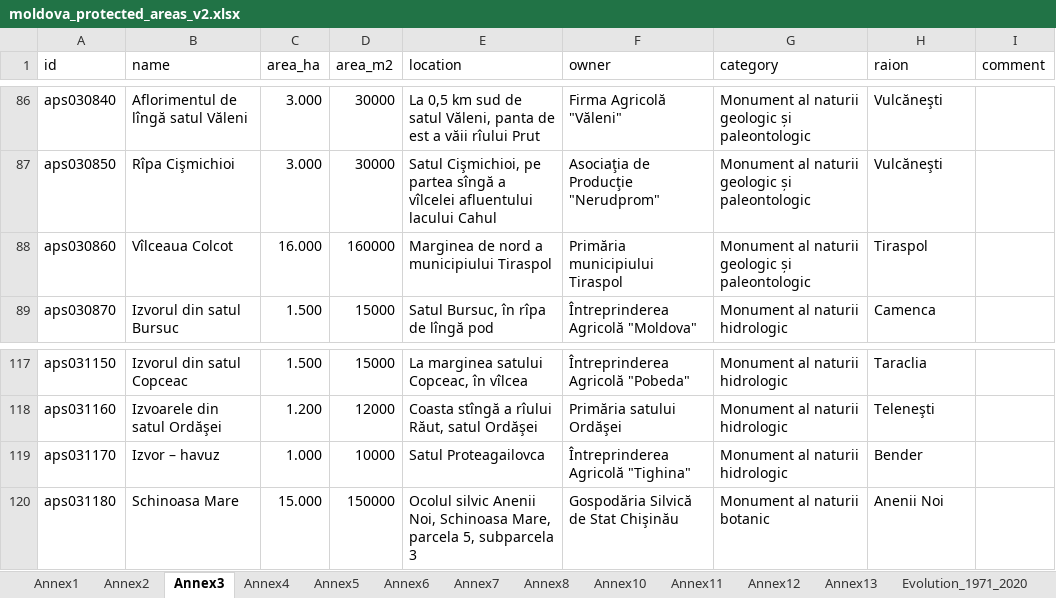
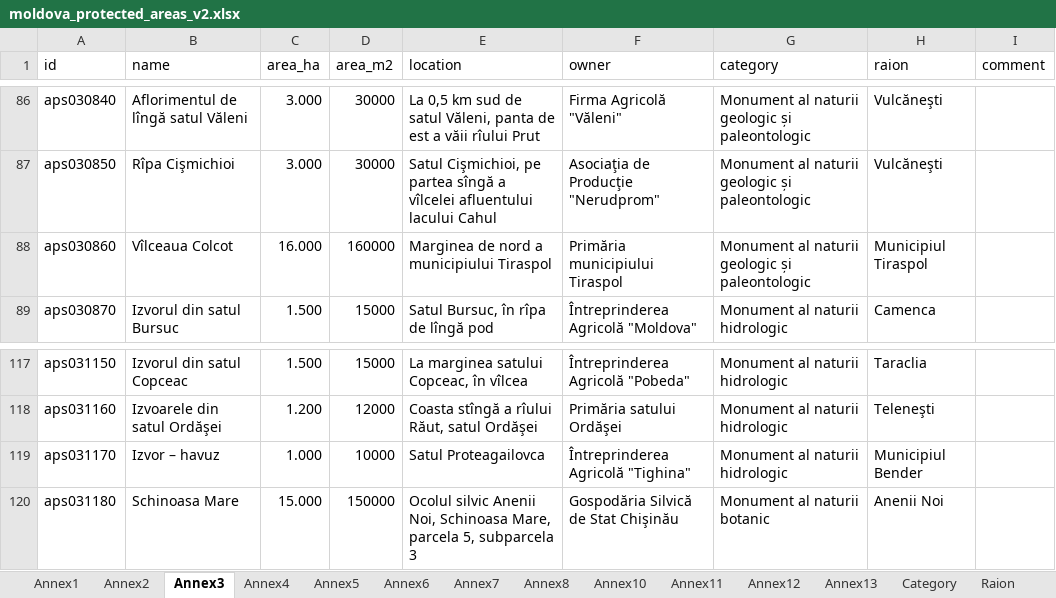
Before and after one commit to vzagaevschi/Data-Analysis-Portfolio, an Excel workbook: Protected Areas/03_Spreadsheet/moldova_protected_areas_v2.xlsx, sheet Annex3, drawn as a sheet; only a part is shown, gaps mark what is left out; values as stored, in another font and other column widths than the file's, no borders; table styles not drawn; the diff names each change by its address in the sheet, - before the commit and + after, or states it on an @@ line.

```diff
--- a/Protected Areas/03_Spreadsheet/moldova_protected_areas_v2.xlsx (sheet Annex3)
+++ b/Protected Areas/03_Spreadsheet/moldova_protected_areas_v2.xlsx (sheet Annex3)
+sheet tab: Raion
-H88 (raion): Tiraspol
+H88 (raion): Municipiul Tiraspol
-H119 (raion): Bender
+H119 (raion): Municipiul Bender
```
Also changed, not shown: sheet Annex10, sheet Annex11, sheet Annex12, sheet Annex6, other sheet tabs, 2 other files.
